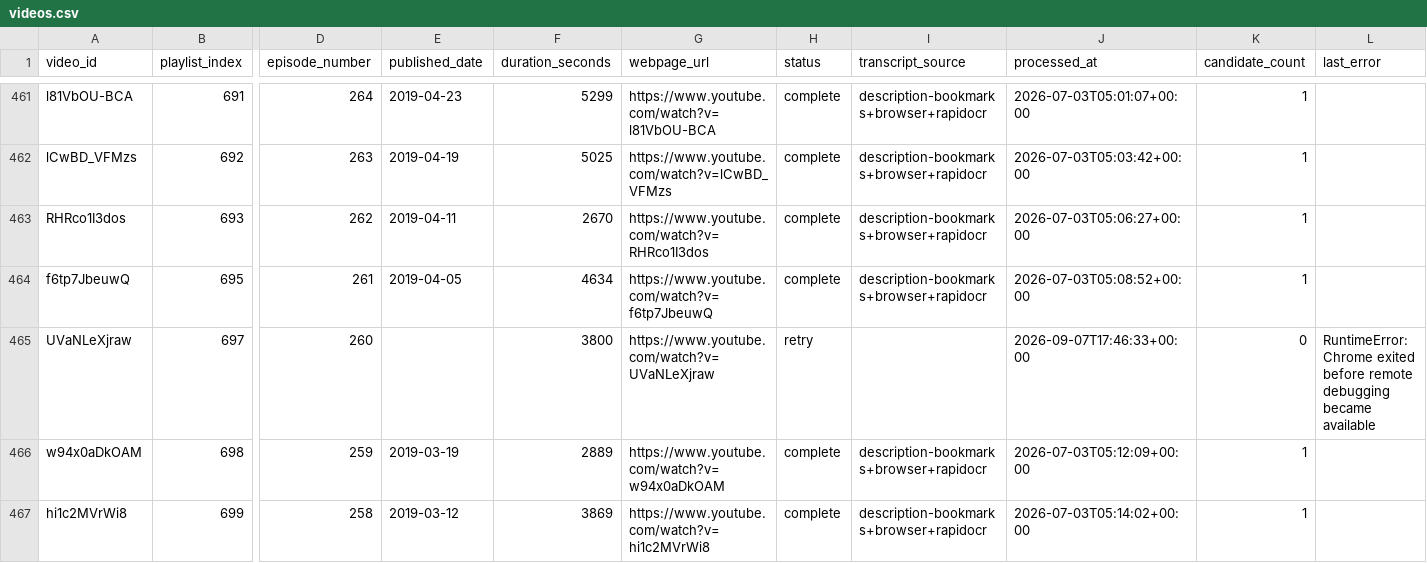
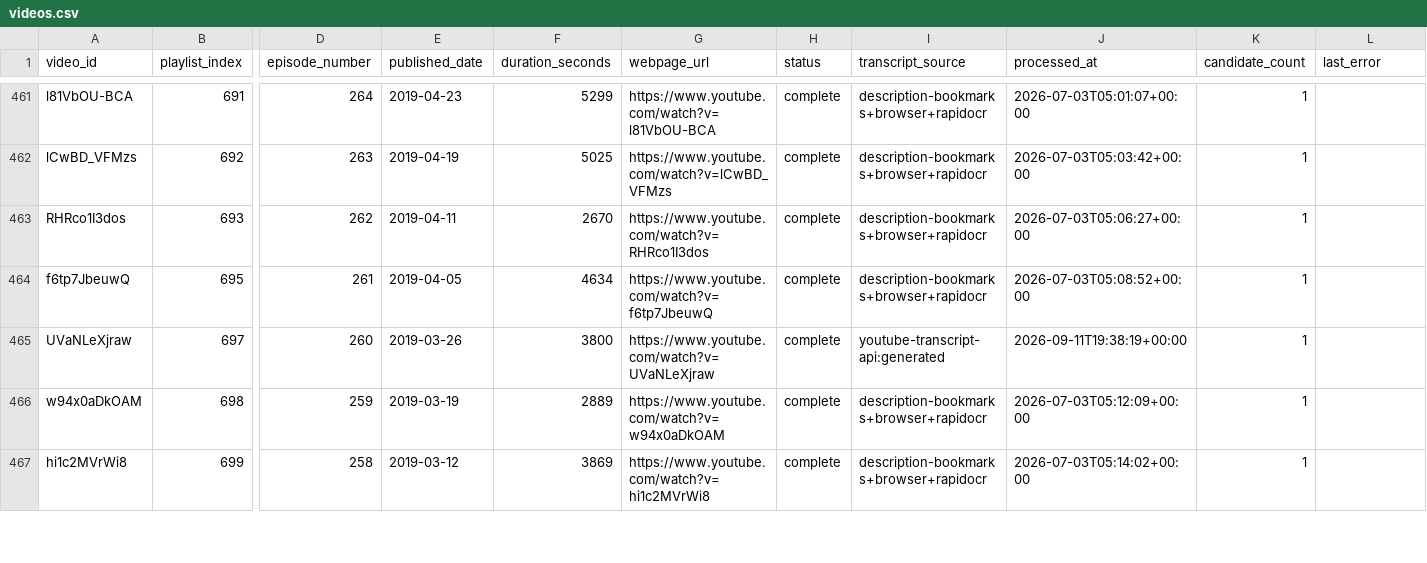
Before and after one commit to SirPoonga/command-zone-you-rock, a CSV file: data/videos.csv, drawn as a sheet; only a part is shown, gaps mark what is left out; the diff covers the shown part only; the diff names each change by its address in the sheet, - before the commit and + after, or states it on an @@ line.

```diff
--- a/data/videos.csv
+++ b/data/videos.csv
-E465 (published_date): (empty)
+E465 (published_date): 2019-03-26
-H465 (status): retry
+H465 (status): complete
-I465 (transcript_source): (empty)
+I465 (transcript_source): youtube-transcript-api:generated
-J465 (processed_at): 2026-09-07T17:46:33+00:00
+J465 (processed_at): 2026-09-11T19:38:19+00:00
-K465 (candidate_count): 0
+K465 (candidate_count): 1
-L465 (last_error): RuntimeError: Chrome exited before remote debugging became available
+L465 (last_error): (empty)
```
Also changed, not shown: 4 added rows and 24 edited cells elsewhere in this file, data/shoutouts.csv, 4 other files.
